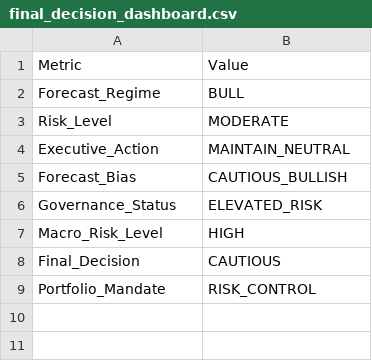
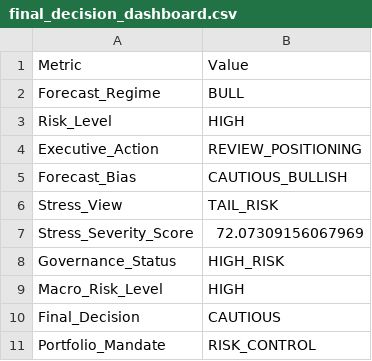
Before and after one commit to sakshinekkala28/Institutional_Quant_Platform, a CSV file: data/performance/final_decision_dashboard.csv, drawn as a sheet.

```diff
--- a/data/performance/final_decision_dashboard.csv
+++ b/data/performance/final_decision_dashboard.csv
@@ -2,6 +2,8 @@ Metric,Value
 Forecast_Regime,BULL
-Risk_Level,MODERATE
-Executive_Action,MAINTAIN_NEUTRAL
+Risk_Level,HIGH
+Executive_Action,REVIEW_POSITIONING
 Forecast_Bias,CAUTIOUS_BULLISH
-Governance_Status,ELEVATED_RISK
+Stress_View,TAIL_RISK
+Stress_Severity_Score,72.07309156067969
+Governance_Status,HIGH_RISK
 Macro_Risk_Level,HIGH
```
Also changed, not shown: data/monitoring/alert_history.csv, data/monitoring/governance_command_center.csv, 5 other files.
